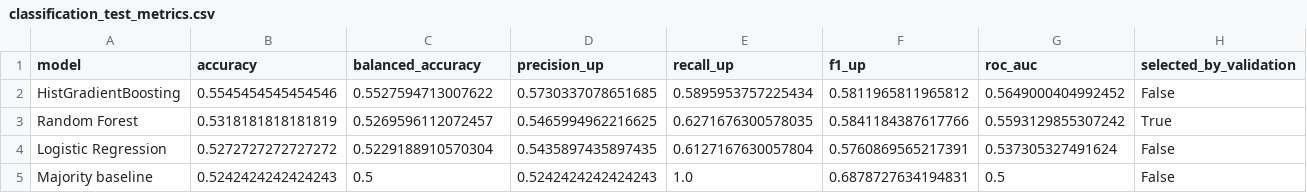
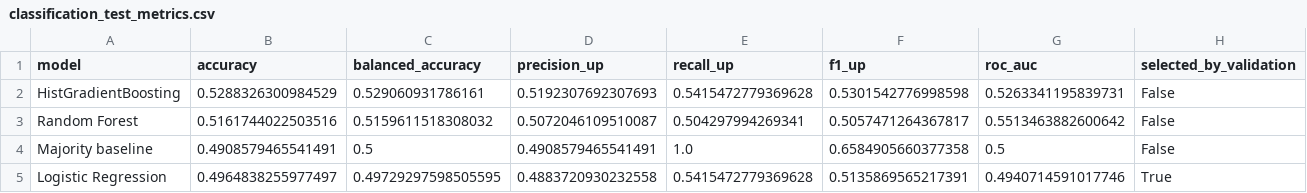
Before and after one commit to thiemhoang4807/fpt-stock-trends-prediction, a CSV file: reports/classification_test_metrics.csv, drawn as a sheet.

```diff
--- a/reports/classification_test_metrics.csv
+++ b/reports/classification_test_metrics.csv
@@ -1,5 +1,5 @@
 model,accuracy,balanced_accuracy,precision_up,recall_up,f1_up,roc_auc,selected_by_validation
-HistGradientBoosting,0.5545454545454546,0.5527594713007622,0.5730337078651685,0.5895953757225434,0.5811965811965812,0.5649000404992452,False
-Random Forest,0.5318181818181819,0.5269596112072457,0.5465994962216625,0.6271676300578035,0.5841184387617766,0.5593129855307242,True
-Logistic Regression,0.5272727272727272,0.5229188910570304,0.5435897435897435,0.6127167630057804,0.5760869565217391,0.537305327491624,False
-Majority baseline,0.5242424242424243,0.5,0.5242424242424243,1.0,0.6878727634194831,0.5,False
+HistGradientBoosting,0.5288326300984529,0.529060931786161,0.5192307692307693,0.5415472779369628,0.5301542776998598,0.5263341195839731,False
+Random Forest,0.5161744022503516,0.5159611518308032,0.5072046109510087,0.504297994269341,0.5057471264367817,0.5513463882600642,False
+Majority baseline,0.4908579465541491,0.5,0.4908579465541491,1.0,0.6584905660377358,0.5,False
+Logistic Regression,0.4964838255977497,0.49729297598505595,0.4883720930232558,0.5415472779369628,0.5135869565217391,0.4940714591017746,True
```
Also changed, not shown: reports/classification_validation_metrics.csv, reports/regression_test_metrics.csv, 28 other files.
